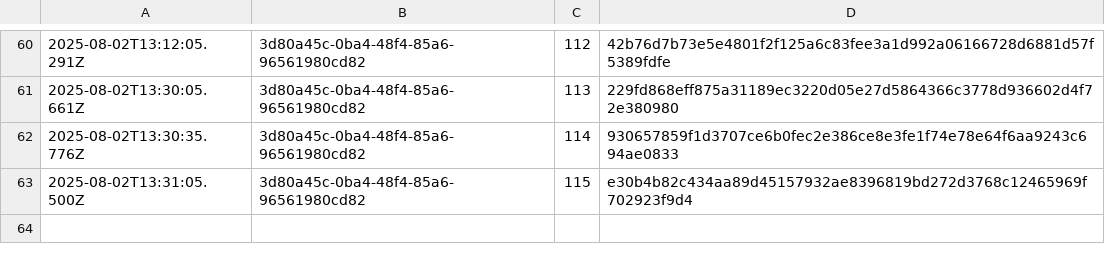
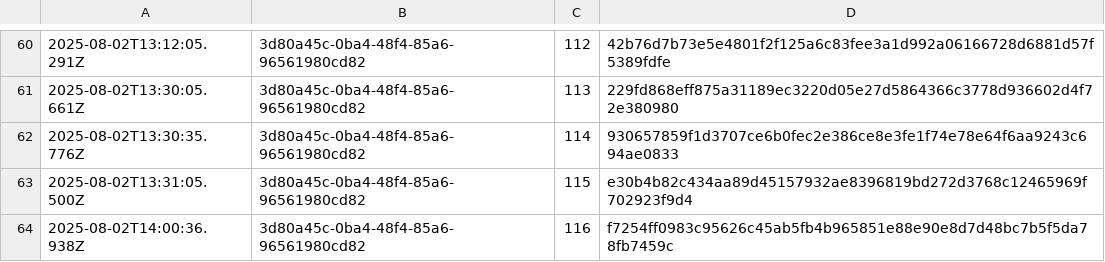
Before and after one commit to traceprompt/open-anchors, a CSV file: 2025-08-02.csv, drawn as a sheet; only a part is shown, gaps mark what is left out.

Commit message:
anchor 1 roots (2025-08-02)

```diff
--- a/2025-08-02.csv
+++ b/2025-08-02.csv
@@ -63 +63,2 @@
 2025-08-02T13:31:05.500Z,3d80a45c-0ba4-48f4-85a6-96561980cd82,115,e30b4b82c434aa89d45157932ae8396819bd272d3768c12465969f702923f9d4
+2025-08-02T14:00:36.938Z,3d80a45c-0ba4-48f4-85a6-96561980cd82,116,f7254ff0983c95626c45ab5fb4b965851e88e90e8d7d48bc7b5f5da78fb7459c
```
